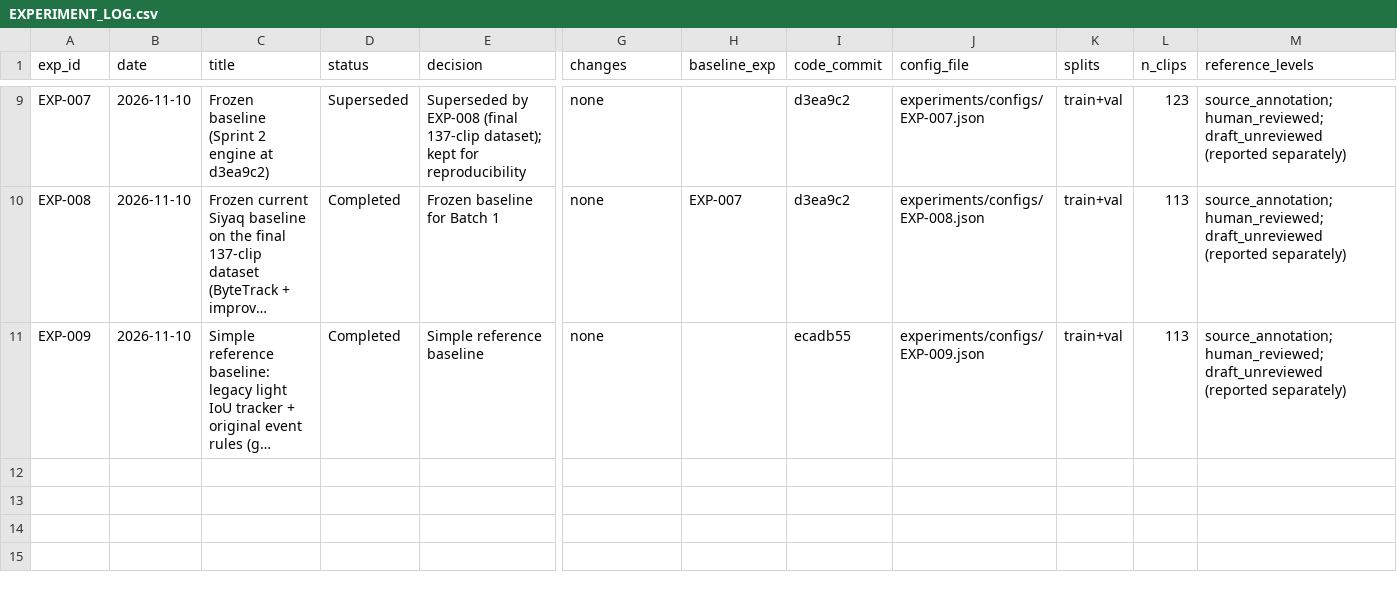
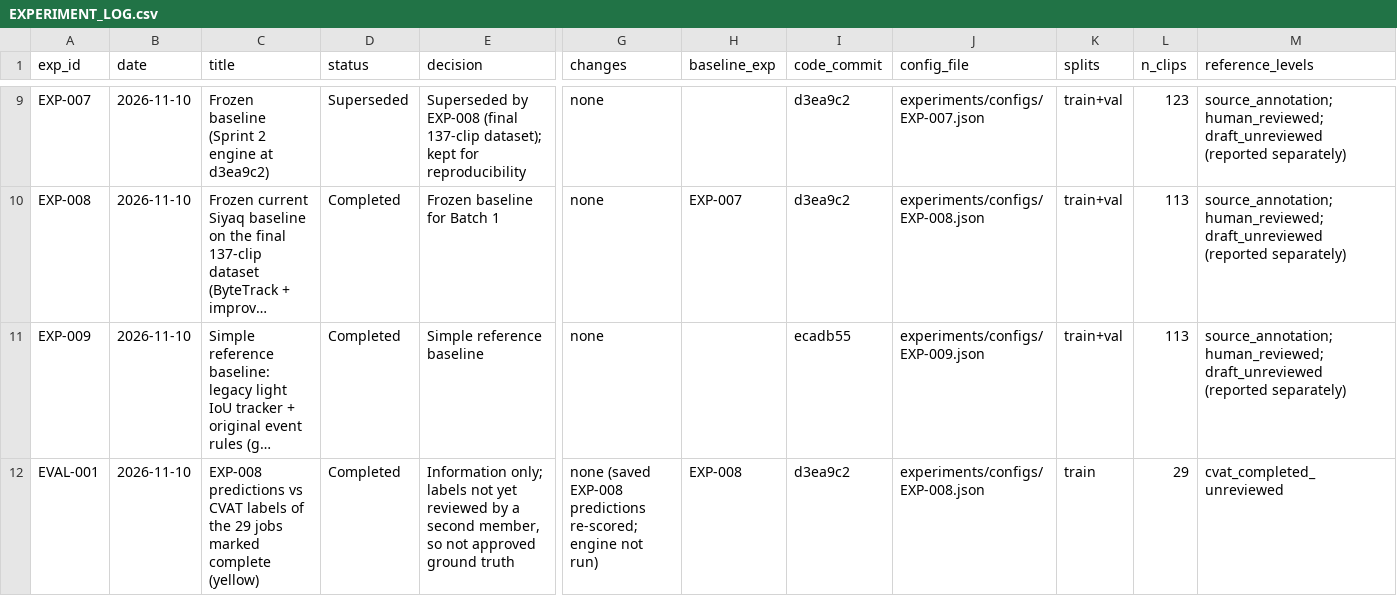
Before and after one commit to lama-a1/2026-GP1-27, a CSV file: experiments/EXPERIMENT_LOG.csv, drawn as a sheet; only a part is shown, gaps mark what is left out; long unchanged cells end in …; rows hold the shown columns only; the diff names each change by its address in the sheet, - before the commit and + after, or states it on an @@ line.

```diff
--- a/experiments/EXPERIMENT_LOG.csv
+++ b/experiments/EXPERIMENT_LOG.csv
+row 12: EVAL-001 | 2026-11-10 | EXP-008 predictions vs CVAT labels of the 29 jobs marked complete (yellow) | Completed | Information only; labels not yet reviewed by a second member, so not approved ground truth | none (saved EXP-008 predictions re-scored; engine not run) | EXP-008 | d3ea9c2 | experiments/configs/EXP-008.json | train | 29 | cvat_completed_unreviewed
```
Also changed, not shown: 11 other files.
